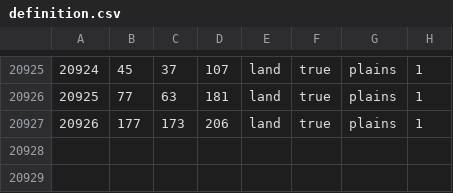
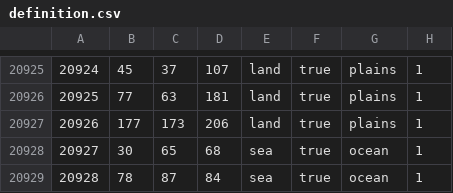
Before and after one commit to Weeny-Pouchkinn/Legacy-of-Kattail, a CSV file: map/definition.csv, drawn as a sheet; only a part is shown, gaps mark what is left out; the diff names each change by its address in the sheet, - before the commit and + after, or states it on an @@ line.

```diff
--- a/map/definition.csv
+++ b/map/definition.csv
+row 20928: 20927 | 30 | 65 | 68 | sea | true | ocean | 1
+row 20929: 20928 | 78 | 87 | 84 | sea | true | ocean | 1
```
Also changed, not shown: map/adjacencies.csv, 23 other files.
